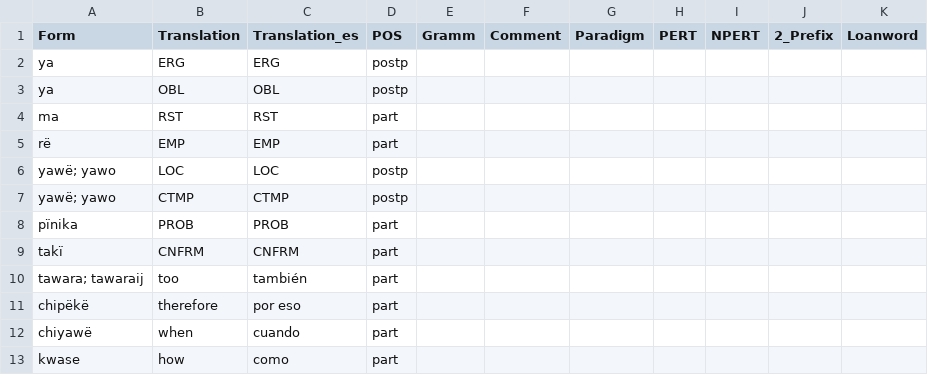
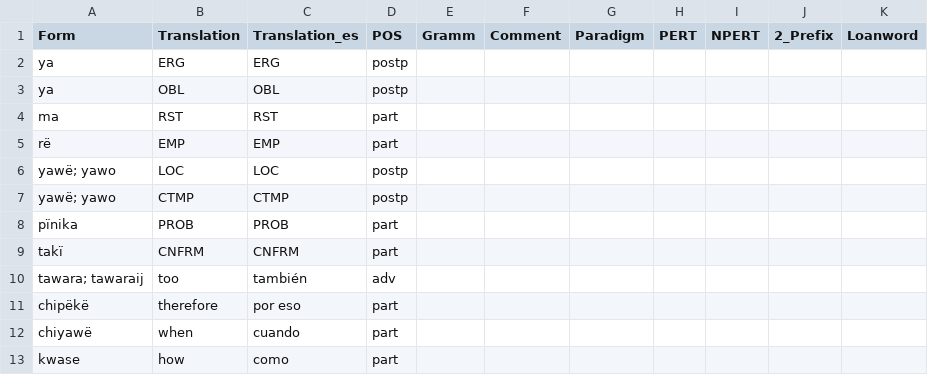
Before and after one commit to fmatter/uniparser-yawarana, a CSV file: data/manual_roots.csv, drawn as a sheet; only a part is shown.

```diff
--- a/data/manual_roots.csv
+++ b/data/manual_roots.csv
@@ -9,3 +9,3 @@ pïnika,PROB,PROB,part,,,,,,,
 takï,CNFRM,CNFRM,part,,,,,,,
-tawara; tawaraij,too,también,part,,,,,,,
+tawara; tawaraij,too,también,adv,,,,,,,
 chipëkë,therefore,por eso,part,,,,,,,
```
Also changed, not shown: 1 other file.
